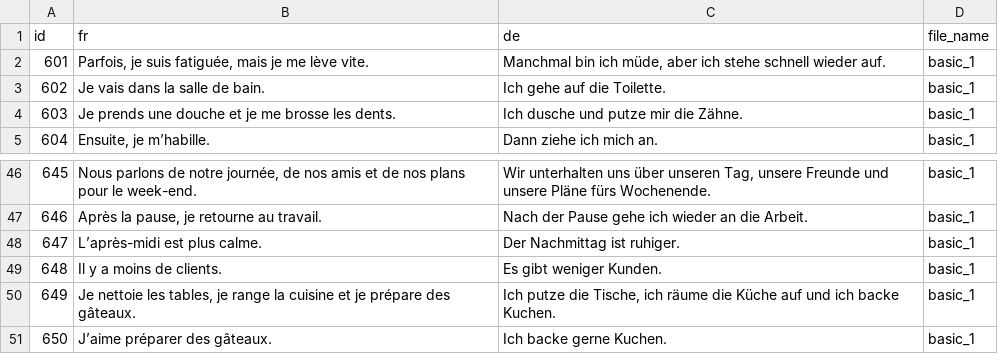
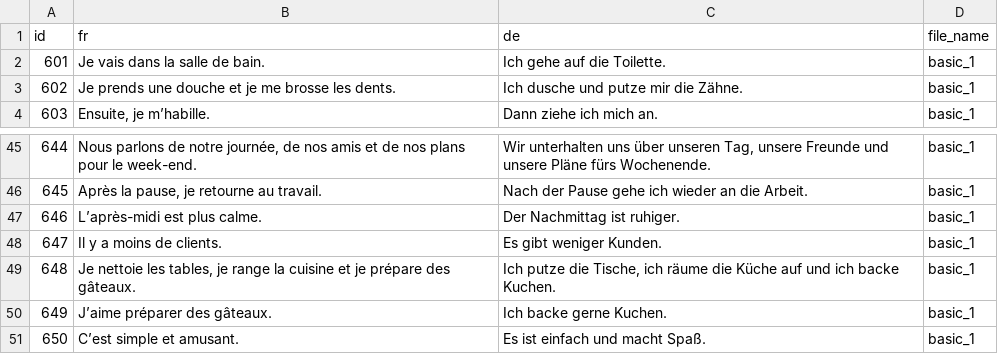
Before and after one commit to Pierre1405/vocabulary, a TSV file: generated/content/step 3 chunk/chunk_13.tsv, drawn as a sheet; only a part is shown, gaps mark what is left out; removed rows and columns are numbered as before the commit, all else as after; the diff names each change by its address in the sheet, - before the commit and + after, or states it on an @@ line.

```diff
--- a/generated/content/step 3 chunk/chunk_13.tsv
+++ b/generated/content/step 3 chunk/chunk_13.tsv
-row 2: 601 | Parfois, je suis fatiguée, mais je me lève vite. | Manchmal bin ich müde, aber ich stehe schnell wieder auf. | basic_1
@@ column A (id) renumbered between rows 2 and 50 @@
+row 51: 650 | C’est simple et amusant. | Es ist einfach und macht Spaß. | basic_1
```
Also changed, not shown: generated/content/step 2 generate_tsv/Sentence pairs with ID.tsv, generated/content/step 3 chunk/chunk_12.tsv, 46 other files.
